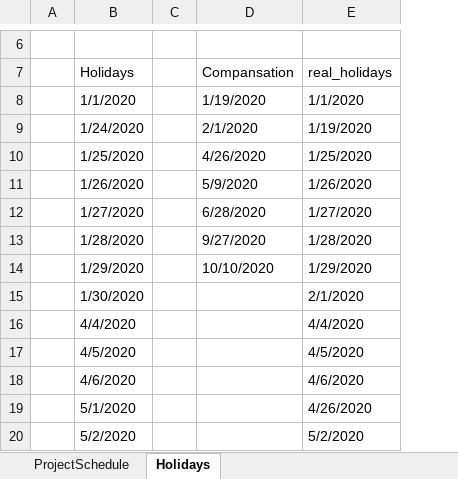
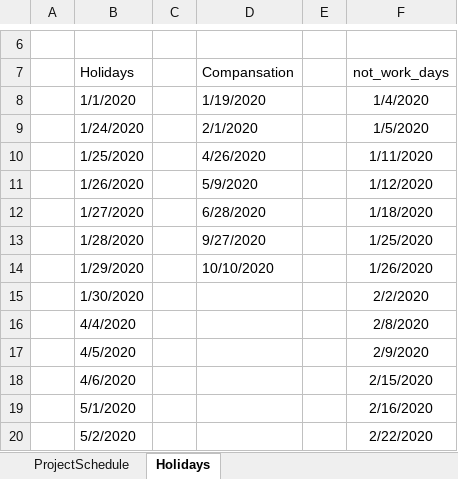
Before and after one commit to shengping/grantt, an Excel workbook: Project planer.xlsx, sheet Holidays, drawn as a sheet; only a part is shown, gaps mark what is left out; values as stored, in another font and other column widths than the file's, no borders; removed rows and columns are numbered as before the commit, all else as after; the diff covers the shown part only; the diff names each change by its address in the sheet, - before the commit and + after, or states it on an @@ line.

```diff
--- a/Project planer.xlsx (sheet Holidays)
+++ b/Project planer.xlsx (sheet Holidays)
-column E (real_holidays), rows 8-20: 1/1/2020 | 1/19/2020 | 1/25/2020 | 1/26/2020 | 1/27/2020 | 1/28/2020 | 1/29/2020 | 2/1/2020 | 4/4/2020 | 4/5/2020 | 4/6/2020 | 4/26/2020 | 5/2/2020
+column E, empty
+column F (not_work_days), rows 8-20: 1/4/2020 | 1/5/2020 | 1/11/2020 | 1/12/2020 | 1/18/2020 | 1/25/2020 | 1/26/2020 | 2/2/2020 | 2/8/2020 | 2/9/2020 | 2/15/2020 | 2/16/2020 | 2/22/2020
```
Also changed, not shown: 97 added rows elsewhere in this sheet, sheet ProjectSchedule, hidden cells, charts or pictures.
